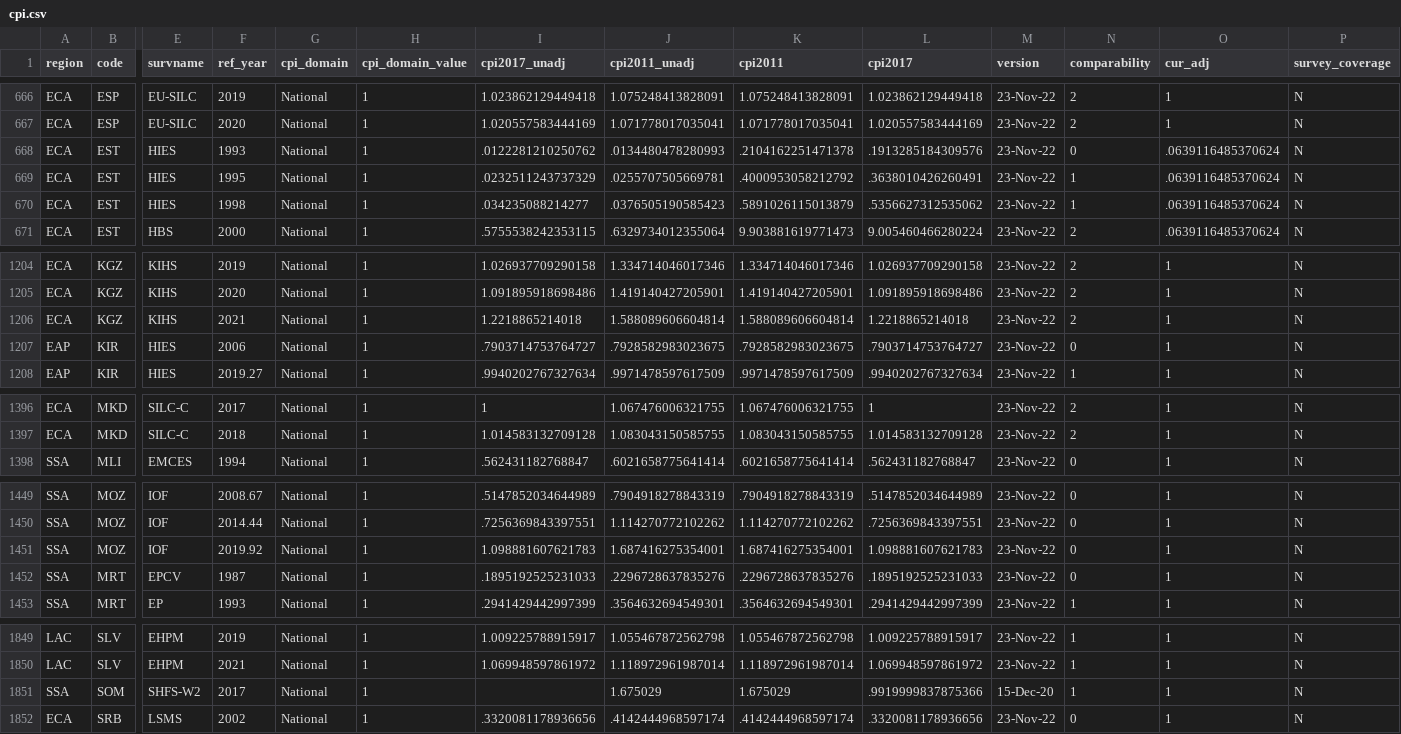
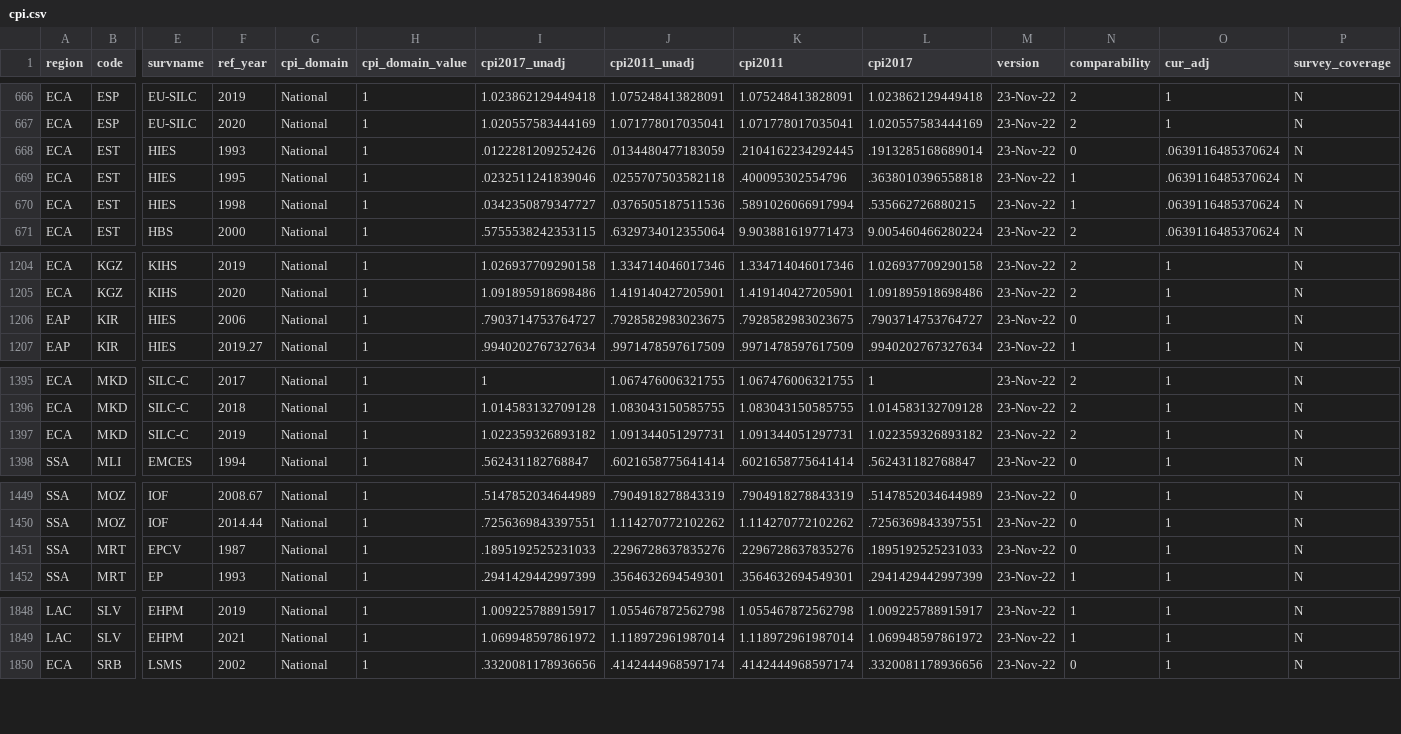
Before and after one commit to PIP-Technical-Team/aux_cpi, a CSV file: cpi.csv, drawn as a sheet; only a part is shown, gaps mark what is left out; removed rows and columns are numbered as before the commit, all else as after; rows hold the shown columns only; the diff covers the shown part only; the diff names each change by its address in the sheet, - before the commit and + after, or states it on an @@ line.

```diff
--- a/cpi.csv
+++ b/cpi.csv
-I668 (cpi2017_unadj): .0122281210250762
+I668 (cpi2017_unadj): .0122281209252426
-J668 (cpi2011_unadj): .0134480478280993
+J668 (cpi2011_unadj): .0134480477183059
-K668 (cpi2011): .2104162251471378
+K668 (cpi2011): .2104162234292445
-L668 (cpi2017): .1913285184309576
+L668 (cpi2017): .1913285168689014
-I669 (cpi2017_unadj): .0232511243737329
+I669 (cpi2017_unadj): .0232511241839046
-J669 (cpi2011_unadj): .0255707505669781
+J669 (cpi2011_unadj): .0255707503582118
-K669 (cpi2011): .4000953058212792
+K669 (cpi2011): .400095302554796
-L669 (cpi2017): .3638010426260491
+L669 (cpi2017): .3638010396558818
-I670 (cpi2017_unadj): .034235088214277
+I670 (cpi2017_unadj): .0342350879347727
-J670 (cpi2011_unadj): .0376505190585423
+J670 (cpi2011_unadj): .0376505187511536
-K670 (cpi2011): .5891026115013879
+K670 (cpi2011): .5891026066917994
-L670 (cpi2017): .5356627312535062
+L670 (cpi2017): .535662726880215
-row 1206: ECA | KGZ | KIHS | 2021 | National | 1 | 1.2218865214018 | 1.588089606604814 | 1.588089606604814 | 1.2218865214018 | 23-Nov-22 | 2 | 1 | N
+row 1397: ECA | MKD | SILC-C | 2019 | National | 1 | 1.022359326893182 | 1.091344051297731 | 1.091344051297731 | 1.022359326893182 | 23-Nov-22 | 2 | 1 | N
-row 1451: SSA | MOZ | IOF | 2019.92 | National | 1 | 1.098881607621783 | 1.687416275354001 | 1.687416275354001 | 1.098881607621783 | 23-Nov-22 | 0 | 1 | N
-row 1851: SSA | SOM | SHFS-W2 | 2017 | National | 1 |  | 1.675029 | 1.675029 | .9919999837875366 | 15-Dec-20 | 1 | 1 | N
```
Also changed, not shown: 13 edited cells elsewhere in this file, 1 other file.
